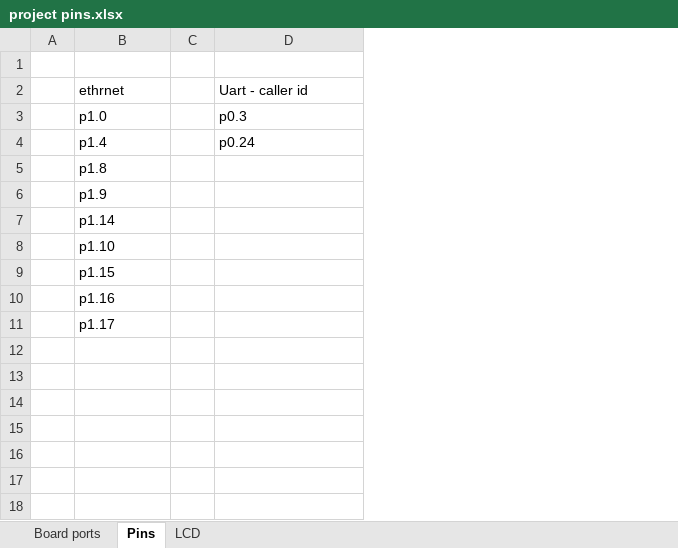
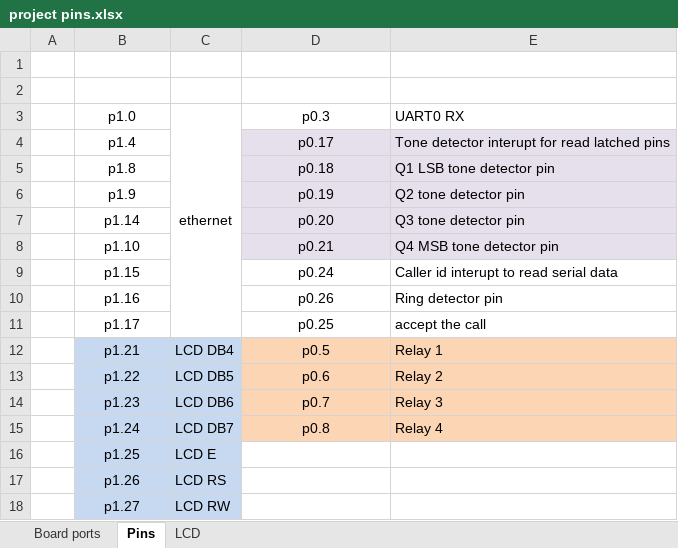
Before and after one commit to mrFll/ARM-Caller-ID, an Excel workbook: project pins.xlsx, sheet Pins, drawn as a sheet; values as stored, in another font and other column widths than the file's, no borders; removed rows and columns are numbered as before the commit, all else as after; the diff names each change by its address in the sheet, - before the commit and + after, or states it on an @@ line.

Commit message:
relays can controll by user in browser

```diff
--- a/project pins.xlsx (sheet Pins)
+++ b/project pins.xlsx (sheet Pins)
-column C, empty
+column C (ethernet), empty
+column E (UART0 RX), rows 4-11: Tone detector interupt for read latched pins | Q1 LSB tone detector pin | Q2 tone detector pin | Q3 tone detector pin | Q4 MSB tone detector pin | Caller id interupt to read serial data | Ring detector pin | accept the call
-row 2:  | ethrnet |  | Uart - caller id
+row 2: (empty)
-B3:B11 alignment: left
+B3:B11 alignment: center
-D3:D4 alignment: left
+D3:D4 alignment: center
-D4 (p0.3): p0.24
+D4 (p0.3): p0.17
-D4:D8 fill: none
+D4:D8 fill: #E6E0EC
-D5 (p0.3): (empty)
+D5 (p0.3): p0.18
-D6 (p0.3): (empty)
+D6 (p0.3): p0.19
-D7 (p0.3): (empty)
+D7 (p0.3): p0.20
-D8 (p0.3): (empty)
+D8 (p0.3): p0.21
-D9 (p0.3): (empty)
+D9 (p0.3): p0.24
-D10 (p0.3): (empty)
+D10 (p0.3): p0.26
-D11 (p0.3): (empty)
+D11 (p0.3): p0.25
+row 12:  | p1.21 | LCD DB4 | p0.5 | Relay 1
+row 13:  | p1.22 | LCD DB5 | p0.6 | Relay 2
+row 14:  | p1.23 | LCD DB6 | p0.7 | Relay 3
+row 15:  | p1.24 | LCD DB7 | p0.8 | Relay 4
+row 16:  | p1.25 | LCD E
+row 17:  | p1.26 | LCD RS
+row 18:  | p1.27 | LCD RW
```
Also changed, not shown: 32 other files.
